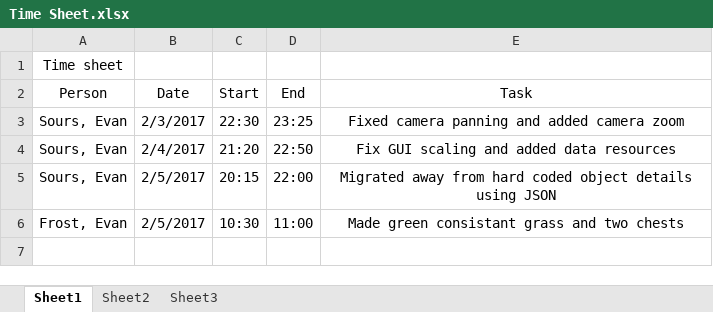
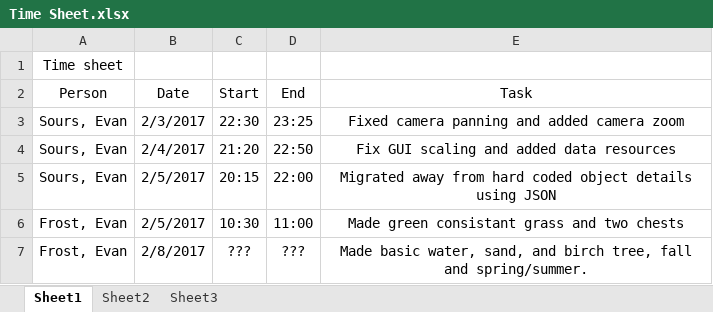
Before and after one commit to AtelierAmber/Town-Builder, an Excel workbook: Time Sheet.xlsx, sheet Sheet1, drawn as a sheet; values as stored, in another font and other column widths than the file's, no borders; the diff names each change by its address in the sheet, - before the commit and + after, or states it on an @@ line.

```diff
--- a/Time Sheet.xlsx (sheet Sheet1)
+++ b/Time Sheet.xlsx (sheet Sheet1)
+row 7: Frost, Evan | 2/8/2017 | ??? | ??? | Made basic water, sand, and birch tree, fall and spring/summer.
```
Also changed, not shown: 8 other files.
